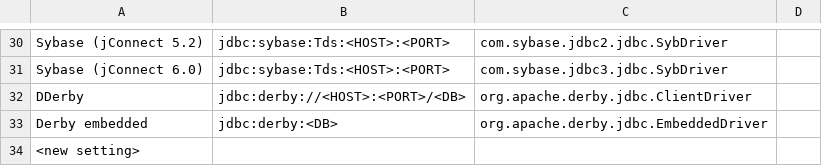
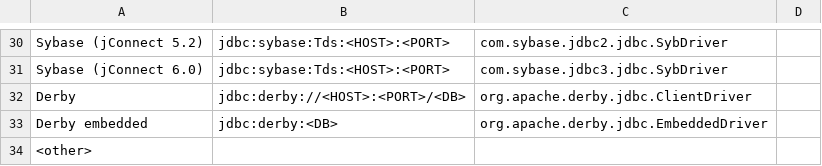
Before and after one commit to pellcorp/jailer, a CSV file: driverlist.csv, drawn as a sheet; only a part is shown, gaps mark what is left out.

```diff
--- a/driverlist.csv
+++ b/driverlist.csv
@@ -31,4 +31,4 @@ Sybase (jConnect 5.2);jdbc:sybase:Tds:<HOST>:<PORT>;com.sybase.jdbc2.jdbc.SybDri
 Sybase (jConnect 6.0);jdbc:sybase:Tds:<HOST>:<PORT>;com.sybase.jdbc3.jdbc.SybDriver
-DDerby;jdbc:derby://<HOST>:<PORT>/<DB>;org.apache.derby.jdbc.ClientDriver
+Derby;jdbc:derby://<HOST>:<PORT>/<DB>;org.apache.derby.jdbc.ClientDriver
 Derby embedded;jdbc:derby:<DB>;org.apache.derby.jdbc.EmbeddedDriver
-<new setting>;
+<other>;
```
Also changed, not shown: 5 other files.
